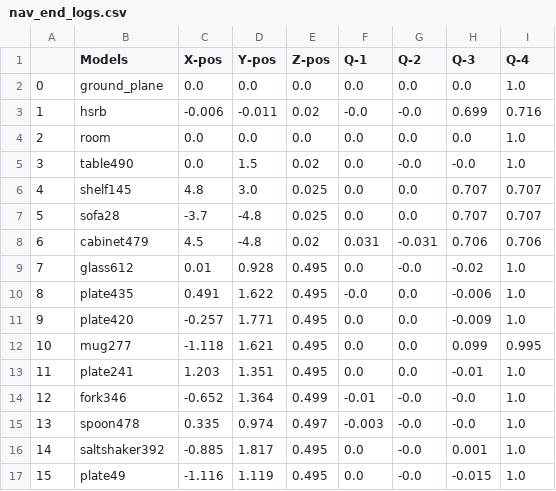
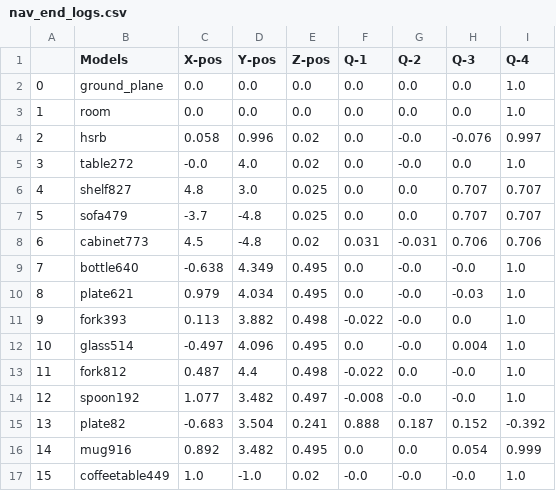
Before and after one commit to SOHAIL1996/Automatic_Test_Generation_For_Robot_Self_Examination, a CSV file: src/logger/logs/nav_end_logs.csv, drawn as a sheet; only a part is shown; removed rows and columns are numbered as before the commit, all else as after; the diff covers the shown part only; the diff names each change by its address in the sheet, - before the commit and + after, or states it on an @@ line.

```diff
--- a/src/logger/logs/nav_end_logs.csv
+++ b/src/logger/logs/nav_end_logs.csv
-row 3: 1 | hsrb | -0.006 | -0.011 | 0.02 | -0.0 | -0.0 | 0.699 | 0.716
@@ column A renumbered between rows 3 and 14 @@
+row 4: 2 | hsrb | 0.058 | 0.996 | 0.02 | 0.0 | -0.0 | -0.076 | 0.997
-B5 (Models): table490
+B5 (Models): table272
-C5 (X-pos): 0.0
+C5 (X-pos): -0.0
-D5 (Y-pos): 1.5
+D5 (Y-pos): 4.0
-H5 (Q-3): -0.0
+H5 (Q-3): 0.0
-B6 (Models): shelf145
+B6 (Models): shelf827
-B7 (Models): sofa28
+B7 (Models): sofa479
-B8 (Models): cabinet479
+B8 (Models): cabinet773
+row 9: 7 | bottle640 | -0.638 | 4.349 | 0.495 | 0.0 | -0.0 | -0.0 | 1.0
+row 10: 8 | plate621 | 0.979 | 4.034 | 0.495 | 0.0 | -0.0 | -0.03 | 1.0
+row 11: 9 | fork393 | 0.113 | 3.882 | 0.498 | -0.022 | -0.0 | 0.0 | 1.0
-B12 (Models): glass612
+B12 (Models): glass514
-C12 (X-pos): 0.01
+C12 (X-pos): -0.497
-D12 (Y-pos): 0.928
+D12 (Y-pos): 4.096
-H12 (Q-3): -0.02
+H12 (Q-3): 0.004
-row 10: 8 | plate435 | 0.491 | 1.622 | 0.495 | -0.0 | 0.0 | -0.006 | 1.0
-row 11: 9 | plate420 | -0.257 | 1.771 | 0.495 | 0.0 | 0.0 | -0.009 | 1.0
-row 12: 10 | mug277 | -1.118 | 1.621 | 0.495 | 0.0 | 0.0 | 0.099 | 0.995
-row 13: 11 | plate241 | 1.203 | 1.351 | 0.495 | 0.0 | 0.0 | -0.01 | 1.0
-row 14: 12 | fork346 | -0.652 | 1.364 | 0.499 | -0.01 | -0.0 | -0.0 | 1.0
+row 13: 11 | fork812 | 0.487 | 4.4 | 0.498 | -0.022 | 0.0 | -0.0 | 1.0
-B14 (Models): spoon478
+B14 (Models): spoon192
-C14 (X-pos): 0.335
+C14 (X-pos): 1.077
-D14 (Y-pos): 0.974
+D14 (Y-pos): 3.482
-F14 (Q-1): -0.003
+F14 (Q-1): -0.008
-row 16: 14 | saltshaker392 | -0.885 | 1.817 | 0.495 | 0.0 | -0.0 | 0.001 | 1.0
-row 17: 15 | plate49 | -1.116 | 1.119 | 0.495 | 0.0 | -0.0 | -0.015 | 1.0
+row 15: 13 | plate82 | -0.683 | 3.504 | 0.241 | 0.888 | 0.187 | 0.152 | -0.392
+row 16: 14 | mug916 | 0.892 | 3.482 | 0.495 | 0.0 | 0.0 | 0.054 | 0.999
+row 17: 15 | coffeetable449 | 1.0 | -1.0 | 0.02 | -0.0 | -0.0 | -0.0 | 1.0
```
Also changed, not shown: 3 added rows elsewhere in this file, src/logger/logs/nav_start_logs.csv, src/logger/logs/start_up_logs.csv, 49 other files.
